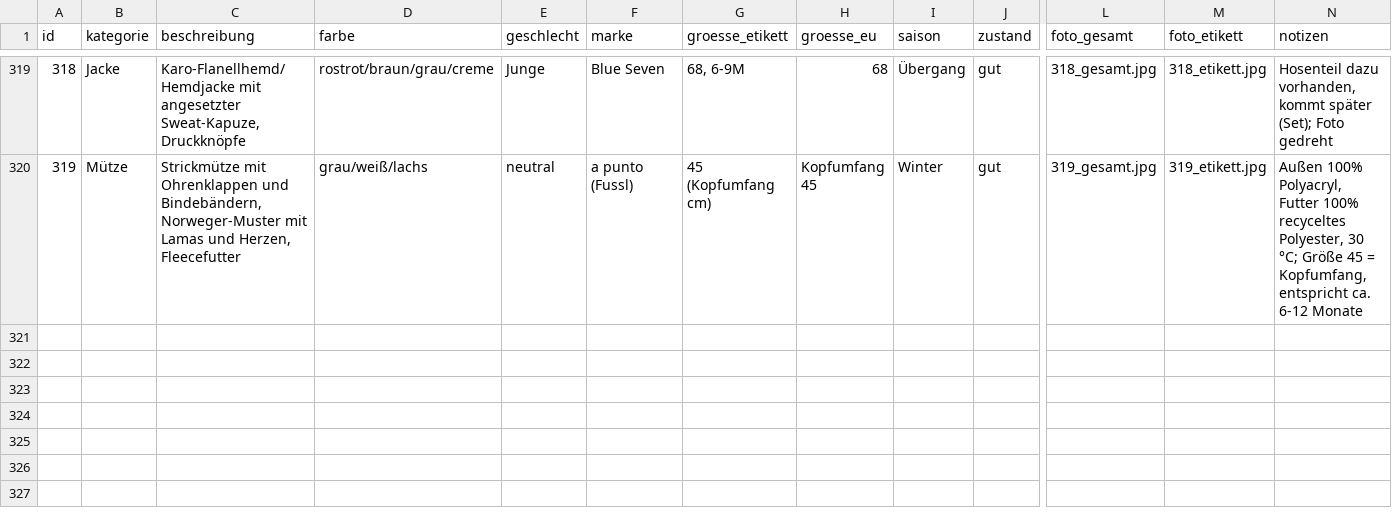
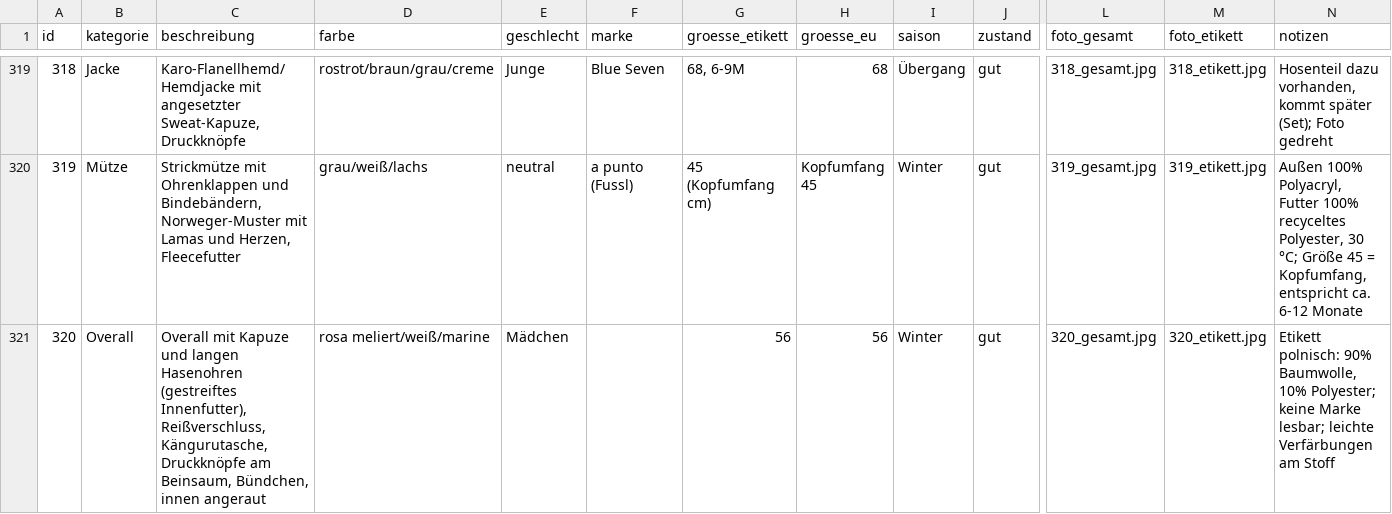
Before and after one commit to polinapi/pipipipip, a CSV file: babyklamotten/katalog.csv, drawn as a sheet; only a part is shown, gaps mark what is left out; rows hold the shown columns only; the diff names each change by its address in the sheet, - before the commit and + after, or states it on an @@ line.

```diff
--- a/babyklamotten/katalog.csv
+++ b/babyklamotten/katalog.csv
+row 321: 320 | Overall | Overall mit Kapuze und langen Hasenohren (gestreiftes Innenfutter), Reißverschluss, Kängurutasche, Druckknöpfe am Beinsaum, Bündchen, innen angeraut | rosa meliert/weiß/marine | Mädchen |  | 56 | 56 | Winter | gut | 320_gesamt.jpg | 320_etikett.jpg | Etikett polnisch: 90% Baumwolle, 10% Polyester; keine Marke lesbar; leichte Verfärbungen am Stoff
```
Also changed, not shown: 2 other files.
